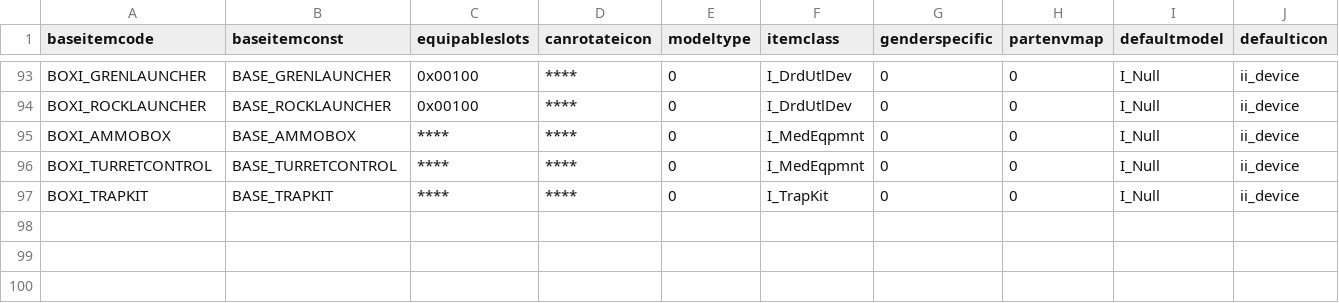
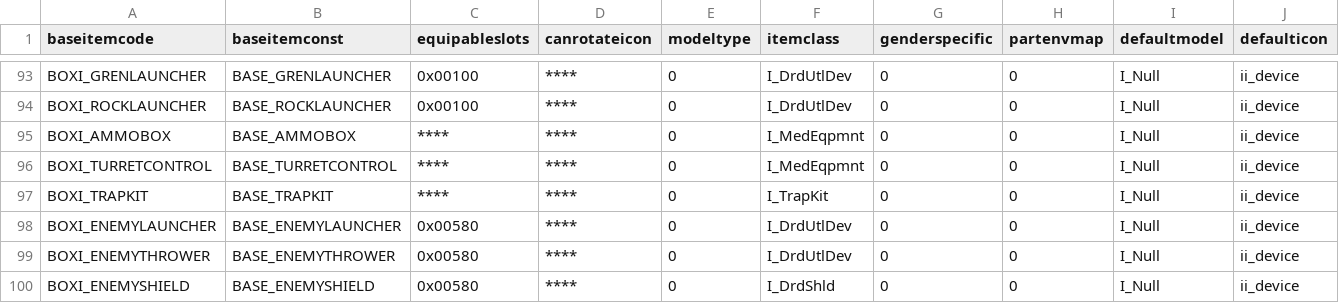
Before and after one commit to Box65535/Box-KOTOR-Mods, a CSV file: BoxTSLMod/Generators/Data/baseitems.csv, drawn as a sheet; only a part is shown, gaps mark what is left out; rows hold the shown columns only; the diff names each change by its address in the sheet, - before the commit and + after, or states it on an @@ line.

```diff
--- a/BoxTSLMod/Generators/Data/baseitems.csv
+++ b/BoxTSLMod/Generators/Data/baseitems.csv
+row 98: BOXI_ENEMYLAUNCHER | BASE_ENEMYLAUNCHER | 0x00580 | **** | 0 | I_DrdUtlDev | 0 | 0 | I_Null | ii_device
+row 99: BOXI_ENEMYTHROWER | BASE_ENEMYTHROWER | 0x00580 | **** | 0 | I_DrdUtlDev | 0 | 0 | I_Null | ii_device
+row 100: BOXI_ENEMYSHIELD | BASE_ENEMYSHIELD | 0x00580 | **** | 0 | I_DrdShld | 0 | 0 | I_Null | ii_device
```
Also changed, not shown: BoxTSLMod/Generators/Data/enemyspells.csv, BoxTSLMod/Generators/Data/grenades.csv, 2 other files.
